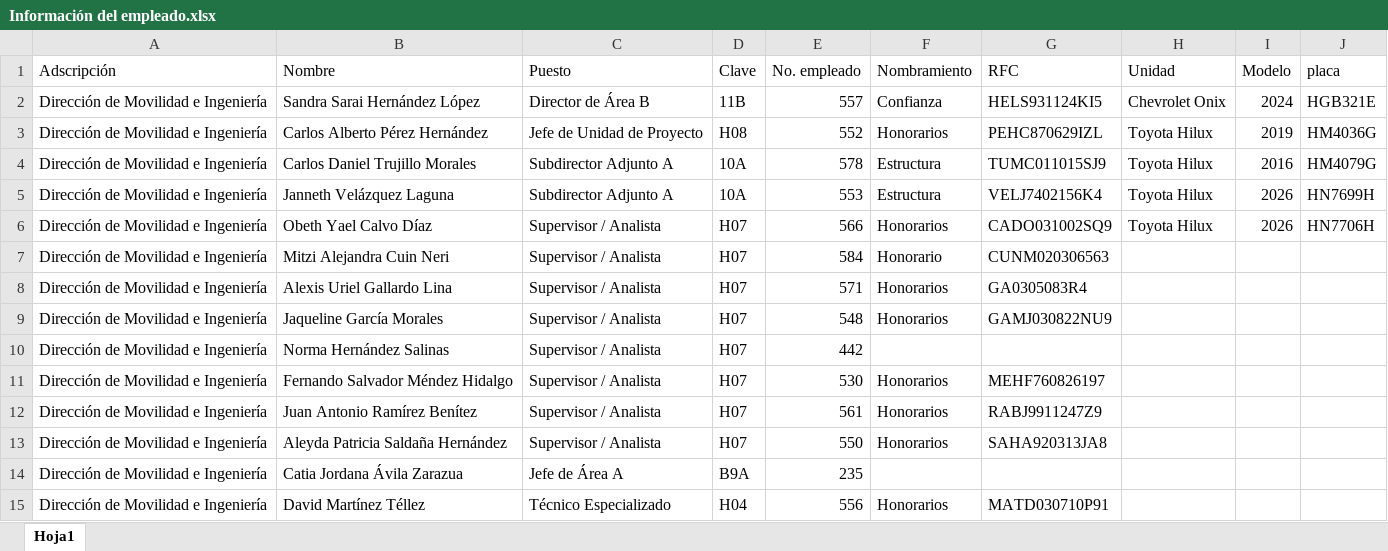
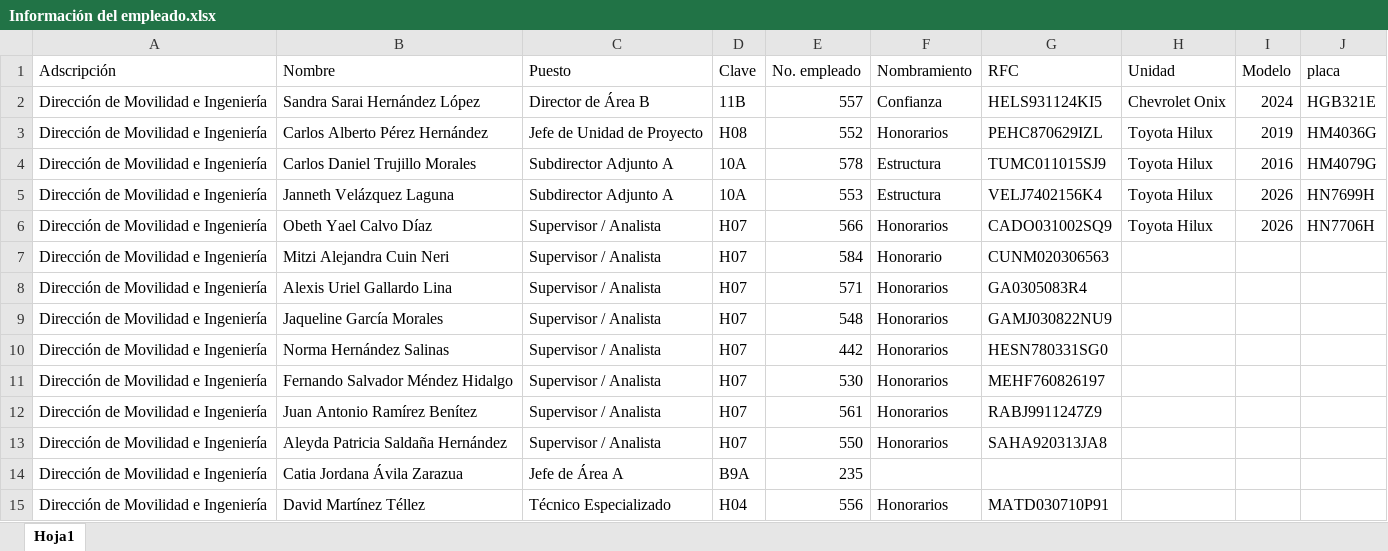
Before and after one commit to tamysnow0-cyber/OFICIO-COMISI-N, an Excel workbook: Información del empleado.xlsx, sheet Hoja1, drawn as a sheet; values as stored, in another font and other column widths than the file's, no borders; the diff names each change by its address in the sheet, - before the commit and + after, or states it on an @@ line.

```diff
--- a/Información del empleado.xlsx (sheet Hoja1)
+++ b/Información del empleado.xlsx (sheet Hoja1)
-F10 (Nombramiento): (empty)
+F10 (Nombramiento): Honorarios
-G10 (RFC): (empty)
+G10 (RFC): HESN780331SG0
```
Also changed, not shown: 3 other files.
